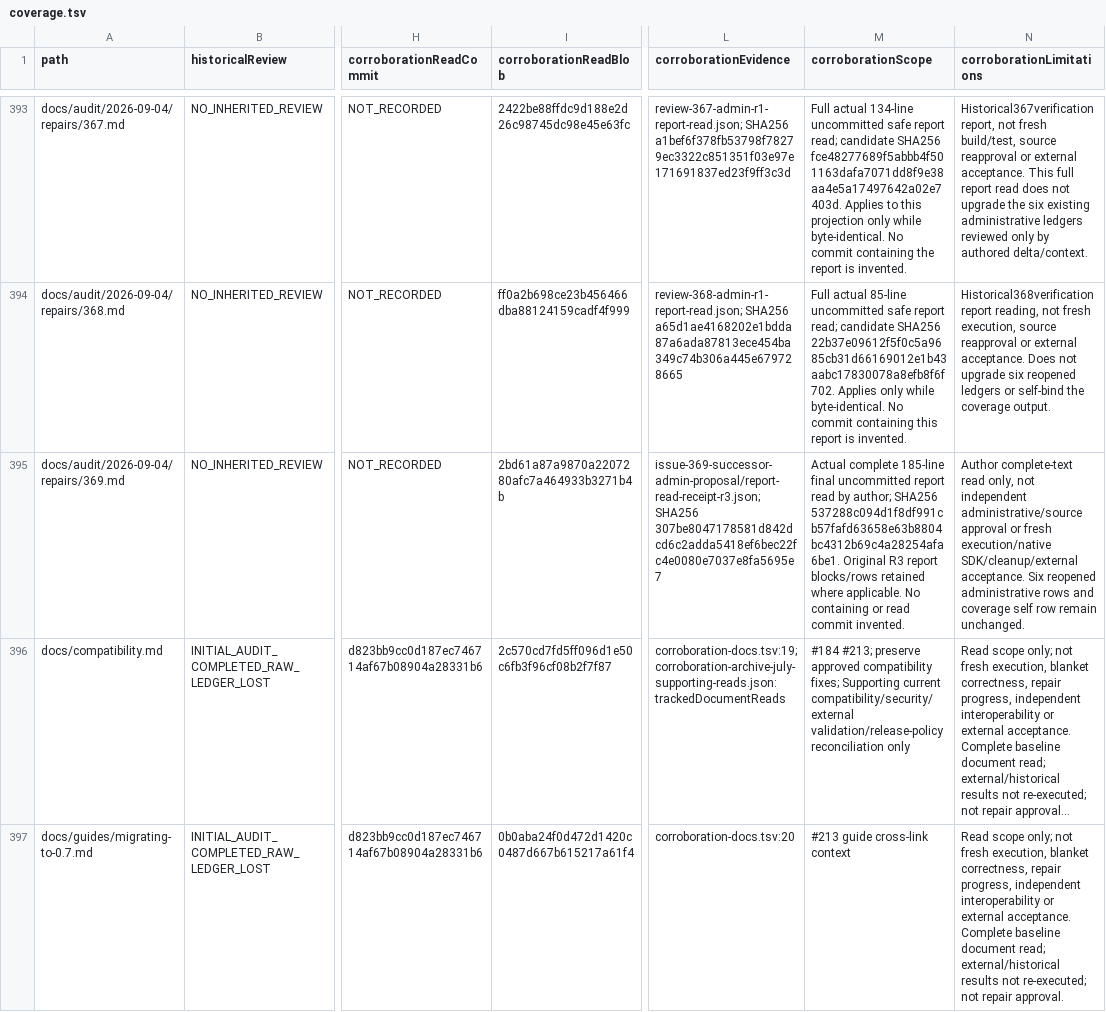
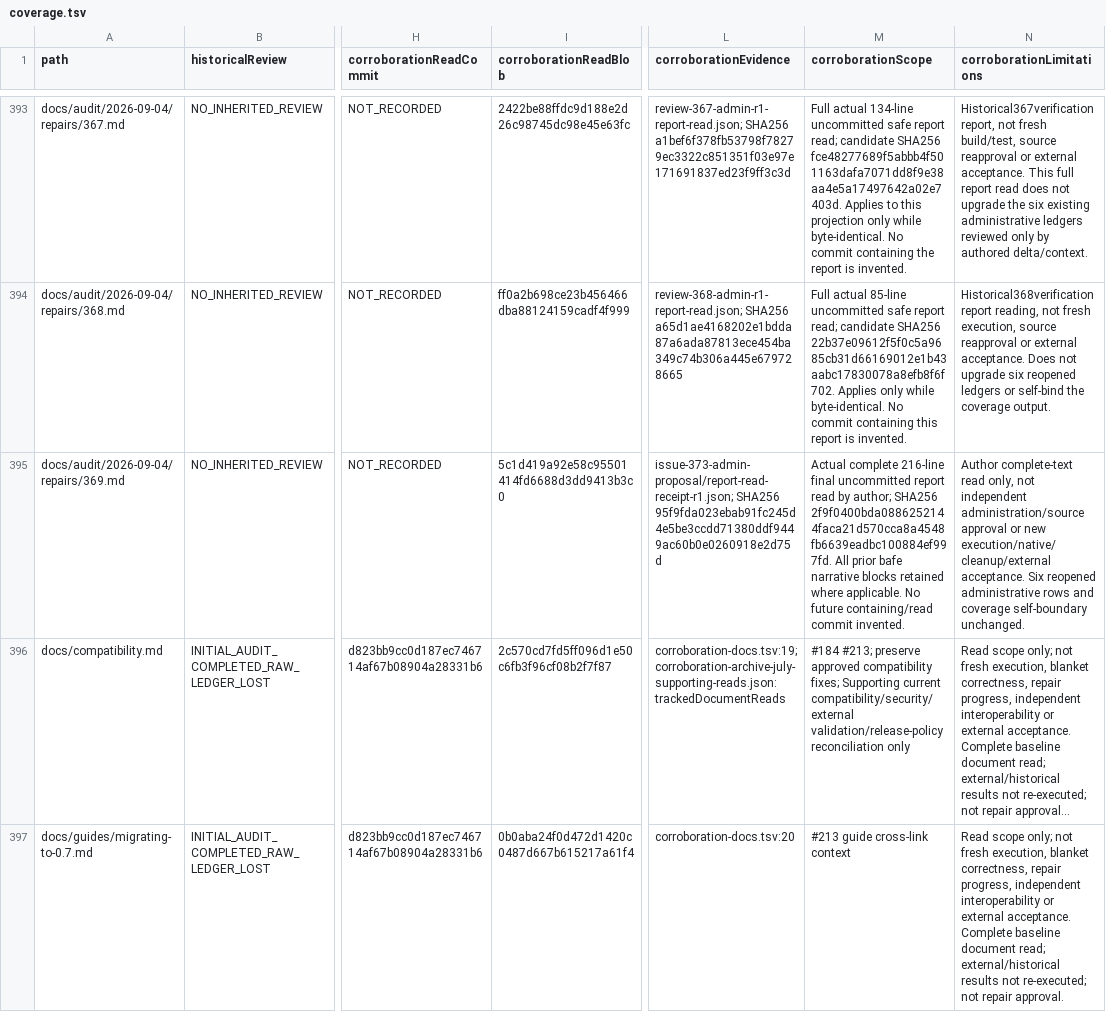
Before and after one commit to p2pKit/P2pKit, a TSV file: docs/audit/2026-09-04/coverage.tsv, drawn as a sheet; only a part is shown, gaps mark what is left out; long unchanged cells end in …; the diff covers the shown part only; the diff names each change by its address in the sheet, - before the commit and + after, or states it on an @@ line.

Commit message:
docs(audit): Record approved Windows cleanup repair and trial evidence

```diff
--- a/docs/audit/2026-09-04/coverage.tsv
+++ b/docs/audit/2026-09-04/coverage.tsv
-I395 (corroborationReadBlob): 2bd61a87a9870a2207280afc7a464933b3271b4b
+I395 (corroborationReadBlob): 5c1d419a92e58c95501414fd6688d3dd9413b3c0
-L395 (corroborationEvidence): issue-369-successor-admin-proposal/report-read-receipt-r3.json; SHA256 307be8047178581d842dcd6c2adda5418ef6bec22fc4e0080e7037e8fa5695e7
+L395 (corroborationEvidence): issue-373-admin-proposal/report-read-receipt-r1.json; SHA256 95f9fda023ebab91fc245d4e5be3ccdd71380ddf9449ac60b0e0260918e2d75d
-M395 (corroborationScope): Actual complete 185-line final uncommitted report read by author; SHA256 537288c094d1f8df991cb57fafd63658e63b8804bc4312b69c4a28254afa6be1. Original R3 report blocks/rows retained where applicable. No containing or read commit invented.
+M395 (corroborationScope): Actual complete 216-line final uncommitted report read by author; SHA256 2f9f0400bda0886252144faca21d570cca8a4548fb6639eadbc100884ef997fd. All prior bafe narrative blocks retained where applicable. No future containing/read commit invented.
-N395 (corroborationLimitations): …not independent administrative/source approval or fresh execution/native SDK/cleanup/external acceptance. Six reopened administrative rows and coverage self row remain unchanged.
+N395 (corroborationLimitations): …not independent administration/source approval or new execution/native/cleanup/external acceptance. Six reopened administrative rows and coverage self-boundary unchanged.
```
Also changed, not shown: 1 added row and 30 edited cells elsewhere in this file, 11 other files.
